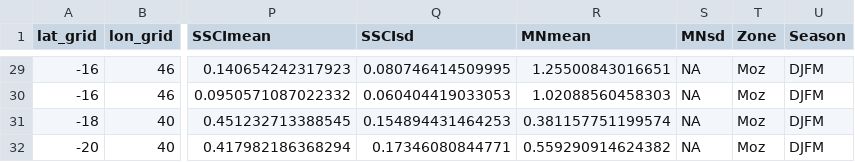
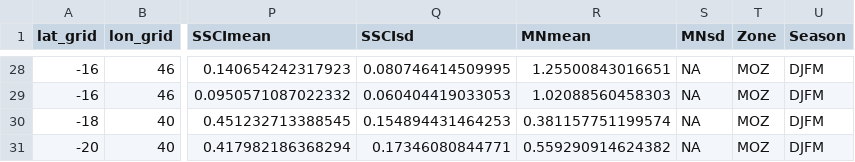
Before and after one commit to jeanneguibert/Questioning_the_indicator-log_hypothesis-, a CSV file: Outputs/NLOG_VE_sup_zero_Moz.csv, drawn as a sheet; only a part is shown, gaps mark what is left out; addresses are those after the commit; the diff covers the shown part only; the diff names each change by its address in the sheet, - before the commit and + after, or states it on an @@ line.

```diff
--- a/Outputs/NLOG_VE_sup_zero_Moz.csv
+++ b/Outputs/NLOG_VE_sup_zero_Moz.csv
-T28:T31 (Zone): Moz
+T28:T31 (Zone): MOZ
```
Also changed, not shown: 1 added row, 2 removed rows and 25 edited cells elsewhere in this file, Outputs/NLOG_VE_zero_Moz.csv, Outputs/NLOG_density.csv, 18 other files.
